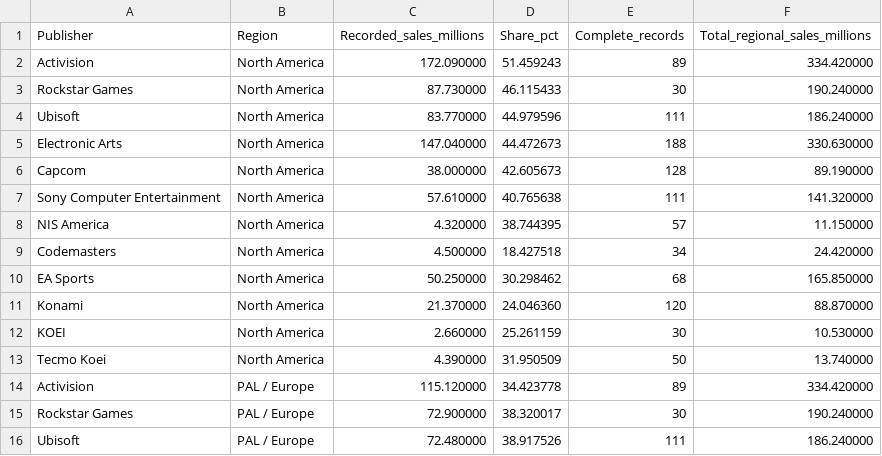
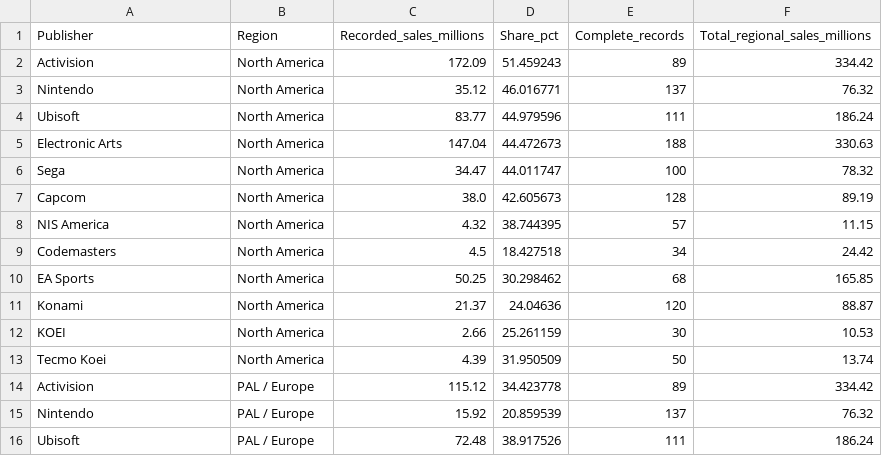
Before and after one commit to TiffanyLauKhoJen/FIT3179-DV2-VideoGames, a CSV file: data/publisher_regional_share_heatmap_12.csv, drawn as a sheet; only a part is shown; the diff covers the shown part only.

Commit message:
do heatmap

```diff
--- a/data/publisher_regional_share_heatmap_12.csv
+++ b/data/publisher_regional_share_heatmap_12.csv
@@ -1,16 +1,16 @@
 Publisher,Region,Recorded_sales_millions,Share_pct,Complete_records,Total_regional_sales_millions
-Activision,North America,172.090000,51.459243,89,334.420000
-Rockstar Games,North America,87.730000,46.115433,30,190.240000
-Ubisoft,North America,83.770000,44.979596,111,186.240000
-Electronic Arts,North America,147.040000,44.472673,188,330.630000
-Capcom,North America,38.000000,42.605673,128,89.190000
-Sony Computer Entertainment,North America,57.610000,40.765638,111,141.320000
-NIS America,North America,4.320000,38.744395,57,11.150000
-Codemasters,North America,4.500000,18.427518,34,24.420000
-EA Sports,North America,50.250000,30.298462,68,165.850000
-Konami,North America,21.370000,24.046360,120,88.870000
-KOEI,North America,2.660000,25.261159,30,10.530000
-Tecmo Koei,North America,4.390000,31.950509,50,13.740000
-Activision,PAL / Europe,115.120000,34.423778,89,334.420000
-Rockstar Games,PAL / Europe,72.900000,38.320017,30,190.240000
-Ubisoft,PAL / Europe,72.480000,38.917526,111,186.240000
+Activision,North America,172.09,51.459243,89,334.42
+Nintendo,North America,35.12,46.016771,137,76.32
+Ubisoft,North America,83.77,44.979596,111,186.24
+Electronic Arts,North America,147.04,44.472673,188,330.63
+Sega,North America,34.47,44.011747,100,78.32
+Capcom,North America,38.0,42.605673,128,89.19
+NIS America,North America,4.32,38.744395,57,11.15
+Codemasters,North America,4.5,18.427518,34,24.42
+EA Sports,North America,50.25,30.298462,68,165.85
+Konami,North America,21.37,24.04636,120,88.87
+KOEI,North America,2.66,25.261159,30,10.53
+Tecmo Koei,North America,4.39,31.950509,50,13.74
+Activision,PAL / Europe,115.12,34.423778,89,334.42
+Nintendo,PAL / Europe,15.92,20.859539,137,76.32
+Ubisoft,PAL / Europe,72.48,38.917526,111,186.24
```
Also changed, not shown: 5 added rows, 5 removed rows and 57 edited cells elsewhere in this file, 13 other files.
